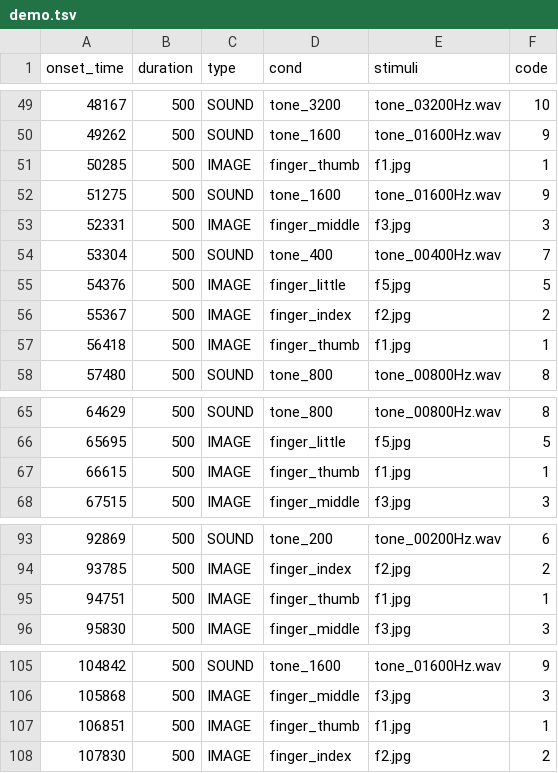
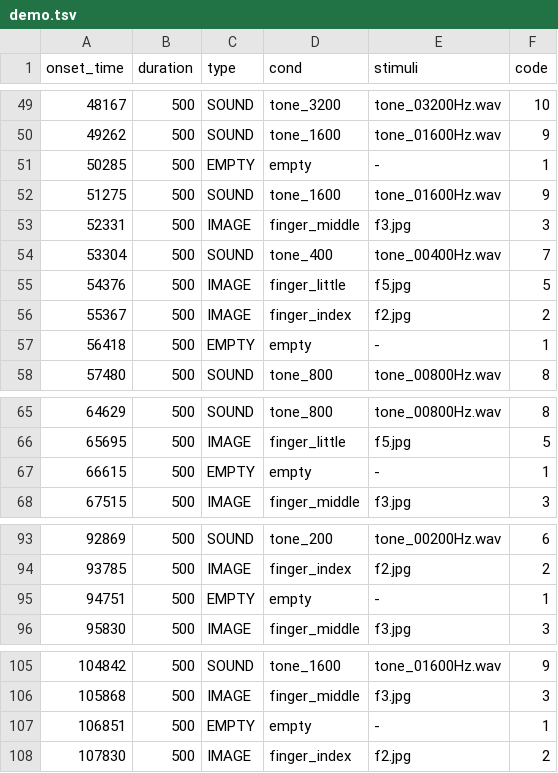
Before and after one commit to chrplr/goxpyriment, a TSV file: examples/MEG-localizer2/protocols/demo.tsv, drawn as a sheet; only a part is shown, gaps mark what is left out; the diff covers the shown part only.

```diff
--- a/examples/MEG-localizer2/protocols/demo.tsv
+++ b/examples/MEG-localizer2/protocols/demo.tsv
@@ -50,3 +50,3 @@ onset_time	duration	type	cond	stimuli	code
 49262	500	SOUND	tone_1600	tone_01600Hz.wav	9
-50285	500	IMAGE	finger_thumb	f1.jpg	1
+50285	500	EMPTY	empty	-	1
 51275	500	SOUND	tone_1600	tone_01600Hz.wav	9
@@ -56,3 +56,3 @@ onset_time	duration	type	cond	stimuli	code
 55367	500	IMAGE	finger_index	f2.jpg	2
-56418	500	IMAGE	finger_thumb	f1.jpg	1
+56418	500	EMPTY	empty	-	1
 57480	500	SOUND	tone_800	tone_00800Hz.wav	8
@@ -66,3 +66,3 @@ onset_time	duration	type	cond	stimuli	code
 65695	500	IMAGE	finger_little	f5.jpg	5
-66615	500	IMAGE	finger_thumb	f1.jpg	1
+66615	500	EMPTY	empty	-	1
 67515	500	IMAGE	finger_middle	f3.jpg	3
@@ -94,3 +94,3 @@ onset_time	duration	type	cond	stimuli	code
 93785	500	IMAGE	finger_index	f2.jpg	2
-94751	500	IMAGE	finger_thumb	f1.jpg	1
+94751	500	EMPTY	empty	-	1
 95830	500	IMAGE	finger_middle	f3.jpg	3
@@ -106,3 +106,3 @@ onset_time	duration	type	cond	stimuli	code
 105868	500	IMAGE	finger_middle	f3.jpg	3
-106851	500	IMAGE	finger_thumb	f1.jpg	1
+106851	500	EMPTY	empty	-	1
 107830	500	IMAGE	finger_index	f2.jpg	2
```
Also changed, not shown: 33 edited cells elsewhere in this file, 5 other files.
